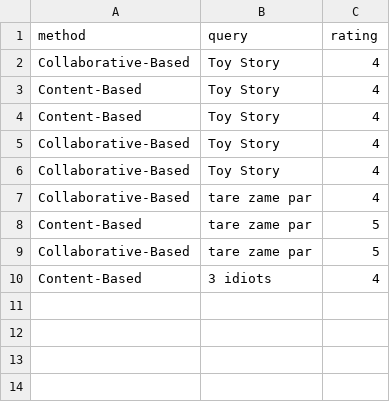
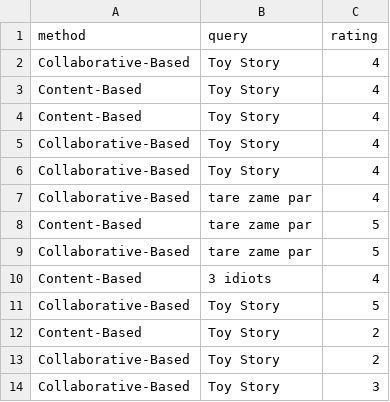
Before and after one commit to dipenpadhiyar/SciforTechnologies, a CSV file: project_22-jan/src/ratings.csv, drawn as a sheet; the diff names each change by its address in the sheet, - before the commit and + after, or states it on an @@ line.

```diff
--- a/project_22-jan/src/ratings.csv
+++ b/project_22-jan/src/ratings.csv
+row 11: Collaborative-Based | Toy Story | 5
+row 12: Content-Based | Toy Story | 2
+row 13: Collaborative-Based | Toy Story | 2
+row 14: Collaborative-Based | Toy Story | 3
```
Also changed, not shown: 1 other file.
